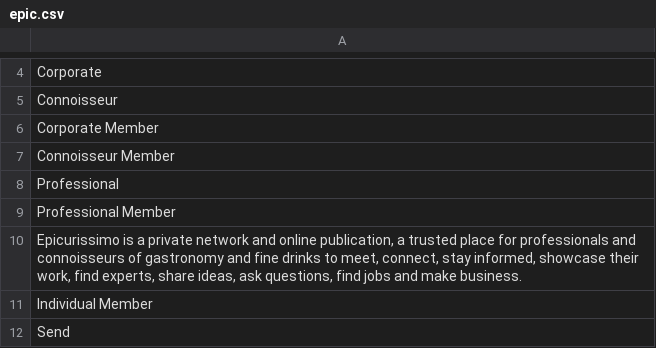
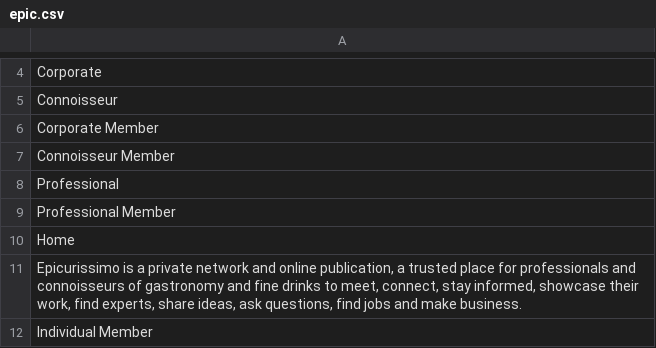
Before and after one commit to xuqian/eva-engine, a CSV file: website/Epic/data/languages/fr/epic.csv, drawn as a sheet; only a part is shown, gaps mark what is left out; the shorter side is filled out with more unchanged rows.

```diff
--- a/website/Epic/data/languages/fr/epic.csv
+++ b/website/Epic/data/languages/fr/epic.csv
@@ -9,2 +9,3 @@ Professional
 "Professional Member",
+Home,
 "Epicurissimo is a private network and online publication, a trusted place for professionals and connoisseurs of gastronomy and fine drinks to meet, connect, stay informed, showcase their work, find experts, share ideas, ask questions, find jobs and make business.",
```
Also changed, not shown: website/Epic/data/languages/zh/epic.csv, website/Epic/data/languages/zh_TW/epic.csv, 2 other files.
